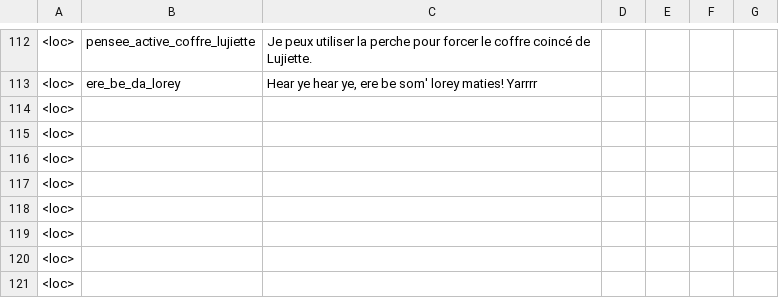
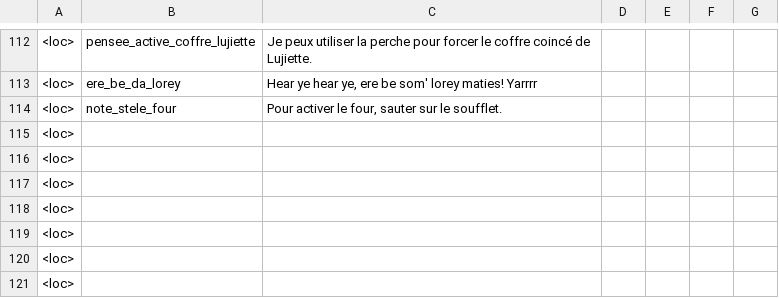
Before and after one commit to Theomn/Archipel, a CSV file: Assets/StreamingAssets/localization.csv, drawn as a sheet; only a part is shown, gaps mark what is left out; the diff names each change by its address in the sheet, - before the commit and + after, or states it on an @@ line.

```diff
--- a/Assets/StreamingAssets/localization.csv
+++ b/Assets/StreamingAssets/localization.csv
-B114: (empty)
+B114: note_stele_four
-C114: (empty)
+C114: Pour activer le four, sauter sur le soufflet.
```
Also changed, not shown: 1 other file.
